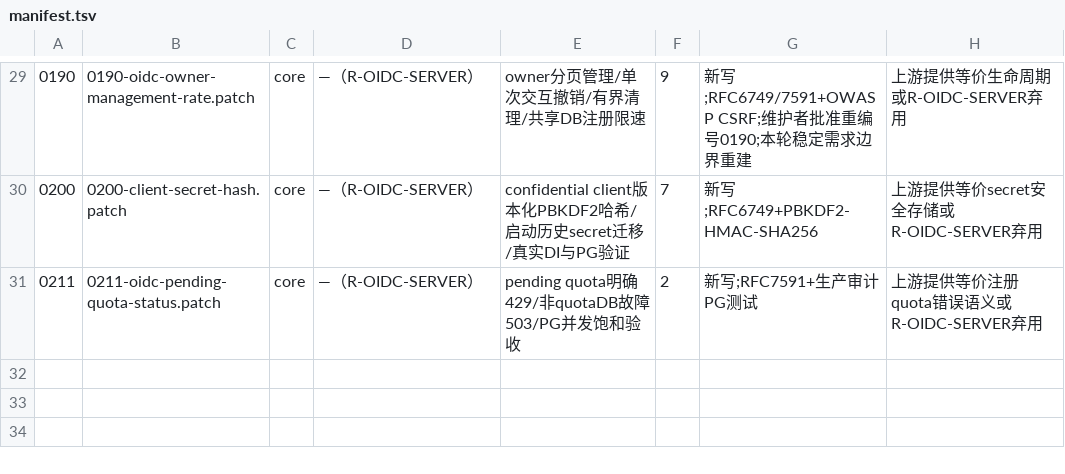
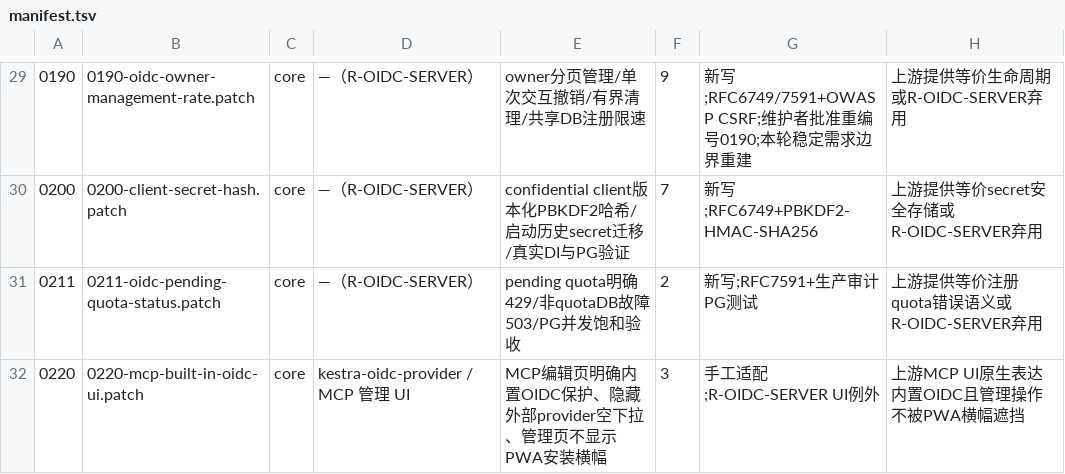
Before and after one commit to ai-specs/kestra-overlay, a TSV file: patches/manifest.tsv, drawn as a sheet; only a part is shown, gaps mark what is left out; the diff names each change by its address in the sheet, - before the commit and + after, or states it on an @@ line.

Commit message:
fix(ui): clarify built-in MCP OIDC and hide admin PWA prompt

```diff
--- a/patches/manifest.tsv
+++ b/patches/manifest.tsv
+row 32: 0220 | 0220-mcp-built-in-oidc-ui.patch | core | kestra-oidc-provider / MCP 管理 UI | MCP编辑页明确内置OIDC保护、隐藏外部provider空下拉、管理页不显示PWA安装横幅 | 3 | 手工适配;R-OIDC-SERVER UI例外 | 上游MCP UI原生表达内置OIDC且管理操作不被PWA横幅遮挡
```
Also changed, not shown: 2 other files.
